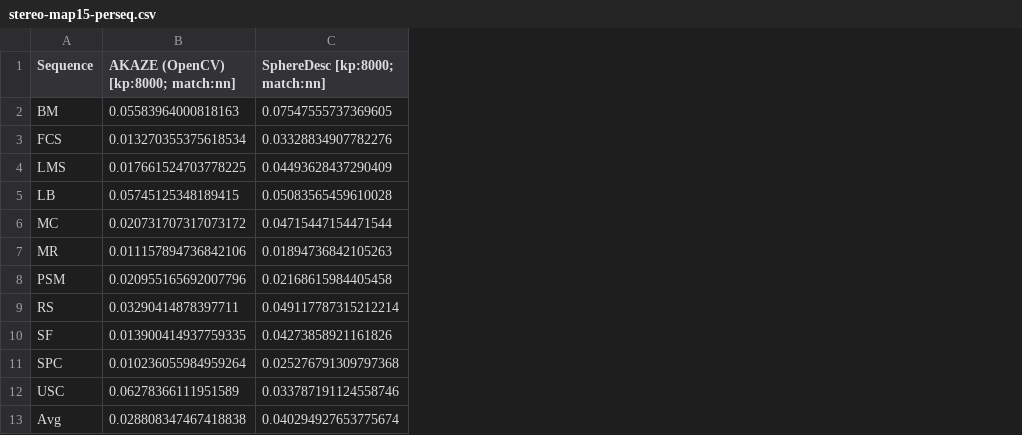
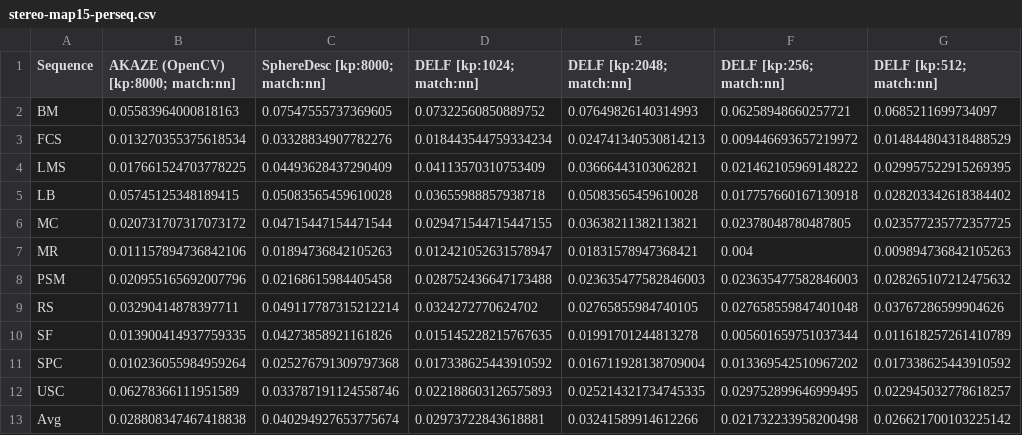
Before and after one commit to image-matching-workshop/image-matching-workshop.github.io, a CSV file: csv/stereo-map15-perseq.csv, drawn as a sheet; only a part is shown; the diff names each change by its address in the sheet, - before the commit and + after, or states it on an @@ line.

Commit message:
Add DELF.

```diff
--- a/csv/stereo-map15-perseq.csv
+++ b/csv/stereo-map15-perseq.csv
+column D (DELF [kp:1024; match:nn]), rows 2-13: 0.07322560850889752 | 0.018443544759334234 | 0.04113570310753409 | 0.03655988857938718 | 0.029471544715447155 | 0.012421052631578947 | 0.028752436647173488 | 0.0324272770624702 | 0.015145228215767635 | 0.017338625443910592 | 0.022188603126575893 | 0.02973722843618881
+column E (DELF [kp:2048; match:nn]), rows 2-13: 0.07649826140314993 | 0.024741340530814213 | 0.03666443103062821 | 0.05083565459610028 | 0.03638211382113821 | 0.01831578947368421 | 0.023635477582846003 | 0.02765855984740105 | 0.01991701244813278 | 0.016711928138709004 | 0.025214321734745335 | 0.03241589914612266
+column F (DELF [kp:256; match:nn]), rows 2-13: 0.06258948660257721 | 0.009446693657219972 | 0.021462105969148222 | 0.017757660167130918 | 0.02378048780487805 | 0.004 | 0.023635477582846003 | 0.027658559847401048 | 0.005601659751037344 | 0.013369542510967202 | 0.029752899646999495 | 0.021732233958200498
+column G (DELF [kp:512; match:nn]), rows 2-13: 0.0685211699734097 | 0.014844804318488529 | 0.029957522915269395 | 0.028203342618384402 | 0.023577235772357725 | 0.009894736842105263 | 0.028265107212475632 | 0.03767286599904626 | 0.011618257261410789 | 0.017338625443910592 | 0.022945032778618257 | 0.026621700103225142
```
Also changed, not shown: csv/mvs-map-th-bagsize-10.csv, csv/mvs-map-th-bagsize-3.csv, 41 other files.
